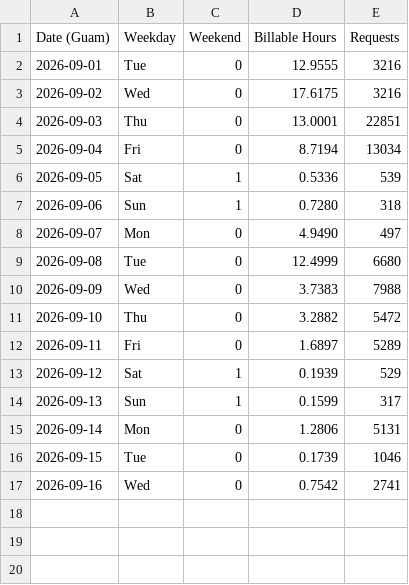
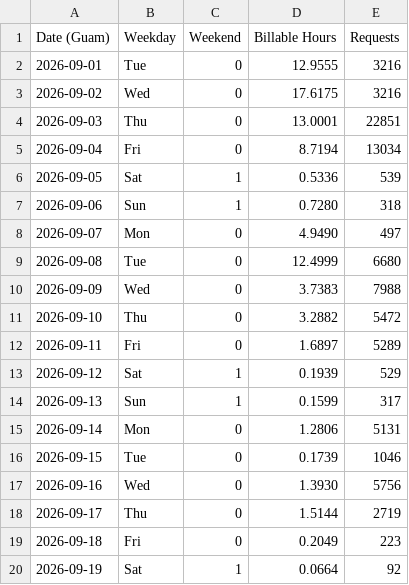
Before and after one commit to rpiana133/math_finance_simulator, a CSV file: data/usage/daily_2026-09-01_to_2026-09-19.csv (was data/usage/daily_2026-09-01_to_2026-09-16.csv), drawn as a sheet.

```diff
--- a/data/usage/daily_2026-09-01_to_2026-09-16.csv
+++ b/data/usage/daily_2026-09-01_to_2026-09-19.csv
@@ -16,2 +16,5 @@ Date (Guam),Weekday,Weekend,Billable Hours,Requests
 2026-09-15,Tue,0,0.1739,1046
-2026-09-16,Wed,0,0.7542,2741
+2026-09-16,Wed,0,1.3930,5756
+2026-09-17,Thu,0,1.5144,2719
+2026-09-18,Fri,0,0.2049,223
+2026-09-19,Sat,1,0.0664,92
```
Also changed, not shown: data/usage/hourly_2026-09-01_to_2026-09-19.csv, 4 other files.
